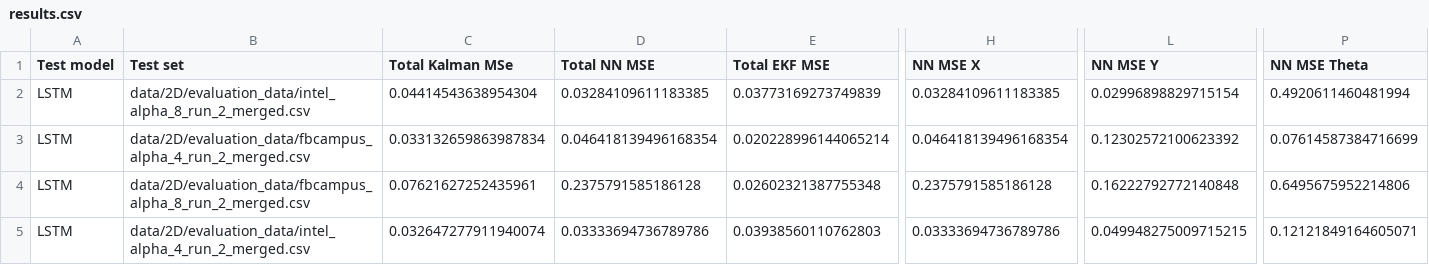
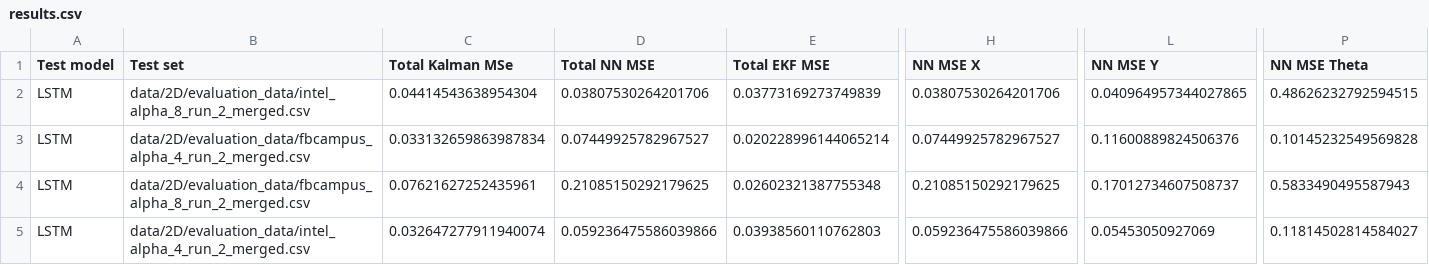
Before and after one commit to aneesurhashmi/kalmanfilters_nn, a CSV file: results/2D/LSTM/results.csv, drawn as a sheet; only a part is shown, gaps mark what is left out; the diff names each change by its address in the sheet, - before the commit and + after, or states it on an @@ line.

Commit message:
1D and 2D results pipeline completed

```diff
--- a/results/2D/LSTM/results.csv
+++ b/results/2D/LSTM/results.csv
-D2 (Total NN MSE): 0.03284109611183385
+D2 (Total NN MSE): 0.03807530264201706
-H2 (NN MSE X): 0.03284109611183385
+H2 (NN MSE X): 0.03807530264201706
-L2 (NN MSE Y): 0.02996898829715154
+L2 (NN MSE Y): 0.040964957344027865
-P2 (NN MSE Theta): 0.4920611460481994
+P2 (NN MSE Theta): 0.48626232792594515
-D3 (Total NN MSE): 0.046418139496168354
+D3 (Total NN MSE): 0.07449925782967527
-H3 (NN MSE X): 0.046418139496168354
+H3 (NN MSE X): 0.07449925782967527
-L3 (NN MSE Y): 0.12302572100623392
+L3 (NN MSE Y): 0.11600889824506376
-P3 (NN MSE Theta): 0.07614587384716699
+P3 (NN MSE Theta): 0.10145232549569828
-D4 (Total NN MSE): 0.2375791585186128
+D4 (Total NN MSE): 0.21085150292179625
-H4 (NN MSE X): 0.2375791585186128
+H4 (NN MSE X): 0.21085150292179625
-L4 (NN MSE Y): 0.16222792772140848
+L4 (NN MSE Y): 0.17012734607508737
-P4 (NN MSE Theta): 0.6495675952214806
+P4 (NN MSE Theta): 0.5833490495587943
-D5 (Total NN MSE): 0.03333694736789786
+D5 (Total NN MSE): 0.059236475586039866
-H5 (NN MSE X): 0.03333694736789786
+H5 (NN MSE X): 0.059236475586039866
-L5 (NN MSE Y): 0.049948275009715215
+L5 (NN MSE Y): 0.05453050927069
-P5 (NN MSE Theta): 0.12121849164605071
+P5 (NN MSE Theta): 0.11814502814584027
```
Also changed, not shown: 43 other files.
